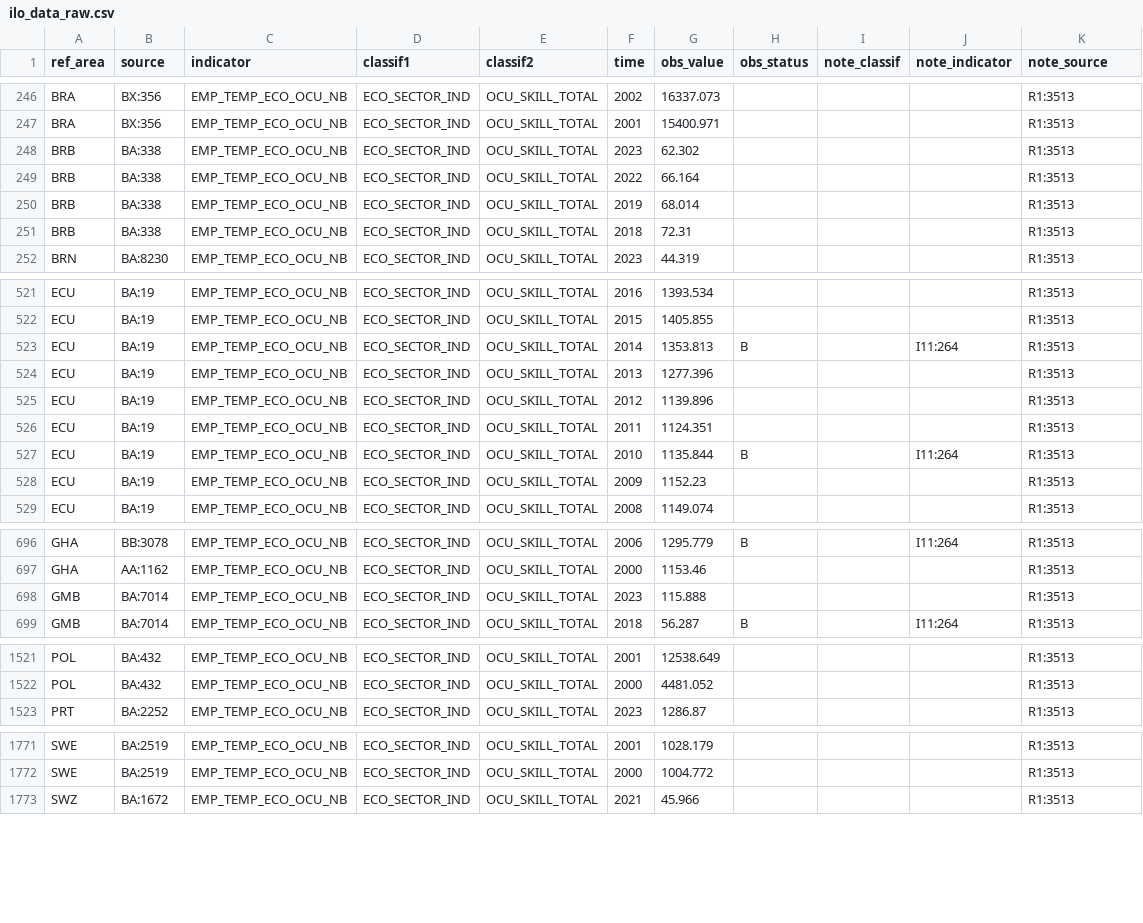
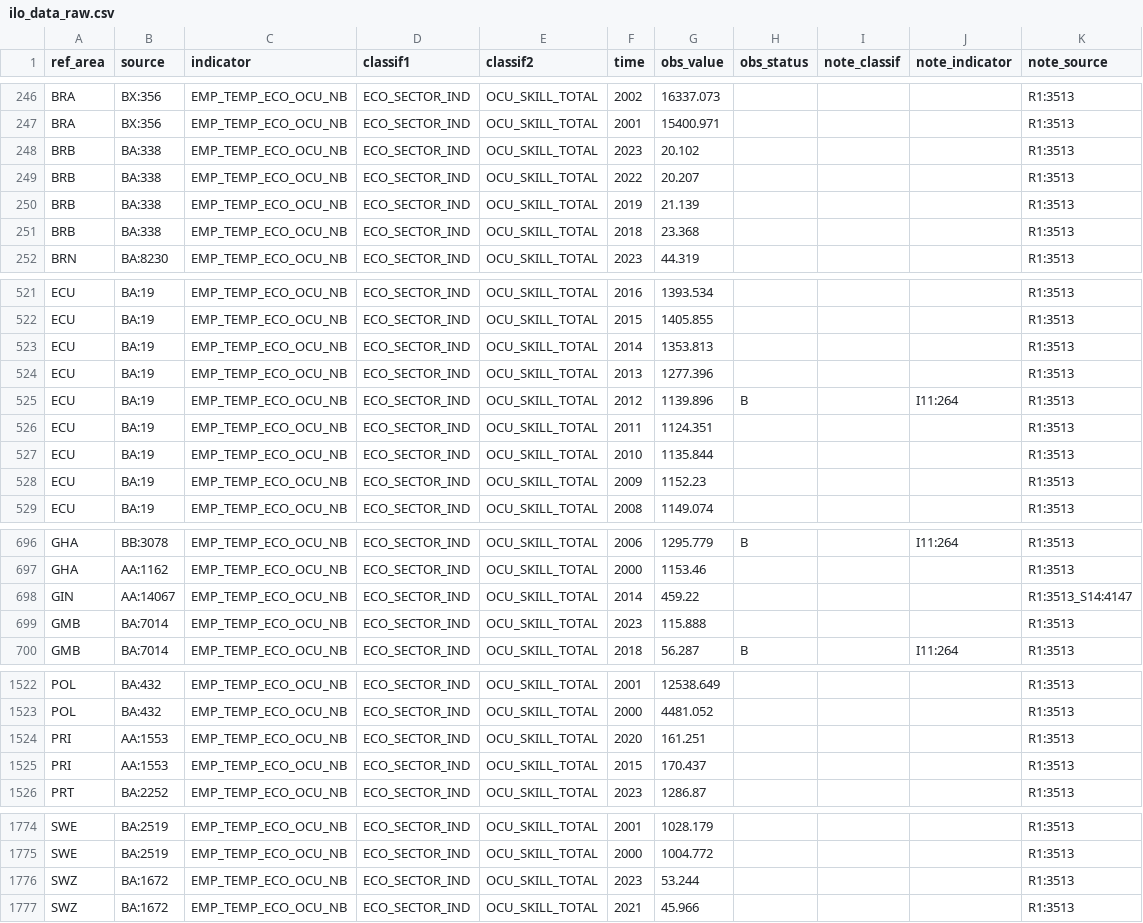
Before and after one commit to Graspp-25-Spring/graspp-25S-trade, a CSV file: data/external/ilo_data_raw.csv, drawn as a sheet; only a part is shown, gaps mark what is left out; the diff covers the shown part only.

```diff
--- a/data/external/ilo_data_raw.csv
+++ b/data/external/ilo_data_raw.csv
@@ -247,6 +247,6 @@ BRA,BX:356,EMP_TEMP_ECO_OCU_NB,ECO_SECTOR_IND,OCU_SKILL_TOTAL,2002,16337.073,,,,
 BRA,BX:356,EMP_TEMP_ECO_OCU_NB,ECO_SECTOR_IND,OCU_SKILL_TOTAL,2001,15400.971,,,,R1:3513
-BRB,BA:338,EMP_TEMP_ECO_OCU_NB,ECO_SECTOR_IND,OCU_SKILL_TOTAL,2023,62.302,,,,R1:3513
-BRB,BA:338,EMP_TEMP_ECO_OCU_NB,ECO_SECTOR_IND,OCU_SKILL_TOTAL,2022,66.164,,,,R1:3513
-BRB,BA:338,EMP_TEMP_ECO_OCU_NB,ECO_SECTOR_IND,OCU_SKILL_TOTAL,2019,68.014,,,,R1:3513
-BRB,BA:338,EMP_TEMP_ECO_OCU_NB,ECO_SECTOR_IND,OCU_SKILL_TOTAL,2018,72.31,,,,R1:3513
+BRB,BA:338,EMP_TEMP_ECO_OCU_NB,ECO_SECTOR_IND,OCU_SKILL_TOTAL,2023,20.102,,,,R1:3513
+BRB,BA:338,EMP_TEMP_ECO_OCU_NB,ECO_SECTOR_IND,OCU_SKILL_TOTAL,2022,20.207,,,,R1:3513
+BRB,BA:338,EMP_TEMP_ECO_OCU_NB,ECO_SECTOR_IND,OCU_SKILL_TOTAL,2019,21.139,,,,R1:3513
+BRB,BA:338,EMP_TEMP_ECO_OCU_NB,ECO_SECTOR_IND,OCU_SKILL_TOTAL,2018,23.368,,,,R1:3513
 BRN,BA:8230,EMP_TEMP_ECO_OCU_NB,ECO_SECTOR_IND,OCU_SKILL_TOTAL,2023,44.319,,,,R1:3513
@@ -522,7 +522,7 @@ ECU,BA:19,EMP_TEMP_ECO_OCU_NB,ECO_SECTOR_IND,OCU_SKILL_TOTAL,2016,1393.534,,,,R1
 ECU,BA:19,EMP_TEMP_ECO_OCU_NB,ECO_SECTOR_IND,OCU_SKILL_TOTAL,2015,1405.855,,,,R1:3513
-ECU,BA:19,EMP_TEMP_ECO_OCU_NB,ECO_SECTOR_IND,OCU_SKILL_TOTAL,2014,1353.813,B,,I11:264,R1:3513
+ECU,BA:19,EMP_TEMP_ECO_OCU_NB,ECO_SECTOR_IND,OCU_SKILL_TOTAL,2014,1353.813,,,,R1:3513
 ECU,BA:19,EMP_TEMP_ECO_OCU_NB,ECO_SECTOR_IND,OCU_SKILL_TOTAL,2013,1277.396,,,,R1:3513
-ECU,BA:19,EMP_TEMP_ECO_OCU_NB,ECO_SECTOR_IND,OCU_SKILL_TOTAL,2012,1139.896,,,,R1:3513
+ECU,BA:19,EMP_TEMP_ECO_OCU_NB,ECO_SECTOR_IND,OCU_SKILL_TOTAL,2012,1139.896,B,,I11:264,R1:3513
 ECU,BA:19,EMP_TEMP_ECO_OCU_NB,ECO_SECTOR_IND,OCU_SKILL_TOTAL,2011,1124.351,,,,R1:3513
-ECU,BA:19,EMP_TEMP_ECO_OCU_NB,ECO_SECTOR_IND,OCU_SKILL_TOTAL,2010,1135.844,B,,I11:264,R1:3513
+ECU,BA:19,EMP_TEMP_ECO_OCU_NB,ECO_SECTOR_IND,OCU_SKILL_TOTAL,2010,1135.844,,,,R1:3513
 ECU,BA:19,EMP_TEMP_ECO_OCU_NB,ECO_SECTOR_IND,OCU_SKILL_TOTAL,2009,1152.23,,,,R1:3513
@@ -697,2 +697,3 @@ GHA,BB:3078,EMP_TEMP_ECO_OCU_NB,ECO_SECTOR_IND,OCU_SKILL_TOTAL,2006,1295.779,B,,
 GHA,AA:1162,EMP_TEMP_ECO_OCU_NB,ECO_SECTOR_IND,OCU_SKILL_TOTAL,2000,1153.46,,,,R1:3513
+GIN,AA:14067,EMP_TEMP_ECO_OCU_NB,ECO_SECTOR_IND,OCU_SKILL_TOTAL,2014,459.22,,,,R1:3513_S14:4147
 GMB,BA:7014,EMP_TEMP_ECO_OCU_NB,ECO_SECTOR_IND,OCU_SKILL_TOTAL,2023,115.888,,,,R1:3513
@@ -1522,2 +1523,4 @@ POL,BA:432,EMP_TEMP_ECO_OCU_NB,ECO_SECTOR_IND,OCU_SKILL_TOTAL,2001,12538.649,,,,
 POL,BA:432,EMP_TEMP_ECO_OCU_NB,ECO_SECTOR_IND,OCU_SKILL_TOTAL,2000,4481.052,,,,R1:3513
+PRI,AA:1553,EMP_TEMP_ECO_OCU_NB,ECO_SECTOR_IND,OCU_SKILL_TOTAL,2020,161.251,,,,R1:3513
+PRI,AA:1553,EMP_TEMP_ECO_OCU_NB,ECO_SECTOR_IND,OCU_SKILL_TOTAL,2015,170.437,,,,R1:3513
 PRT,BA:2252,EMP_TEMP_ECO_OCU_NB,ECO_SECTOR_IND,OCU_SKILL_TOTAL,2023,1286.87,,,,R1:3513
@@ -1772,2 +1775,3 @@ SWE,BA:2519,EMP_TEMP_ECO_OCU_NB,ECO_SECTOR_IND,OCU_SKILL_TOTAL,2001,1028.179,,,,
 SWE,BA:2519,EMP_TEMP_ECO_OCU_NB,ECO_SECTOR_IND,OCU_SKILL_TOTAL,2000,1004.772,,,,R1:3513
+SWZ,BA:1672,EMP_TEMP_ECO_OCU_NB,ECO_SECTOR_IND,OCU_SKILL_TOTAL,2023,53.244,,,,R1:3513
 SWZ,BA:1672,EMP_TEMP_ECO_OCU_NB,ECO_SECTOR_IND,OCU_SKILL_TOTAL,2021,45.966,,,,R1:3513
```
Also changed, not shown: 6 edited cells elsewhere in this file, data/external/oecd_data_raw.csv.
